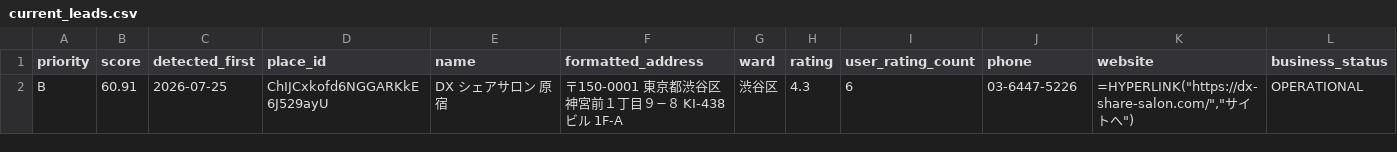
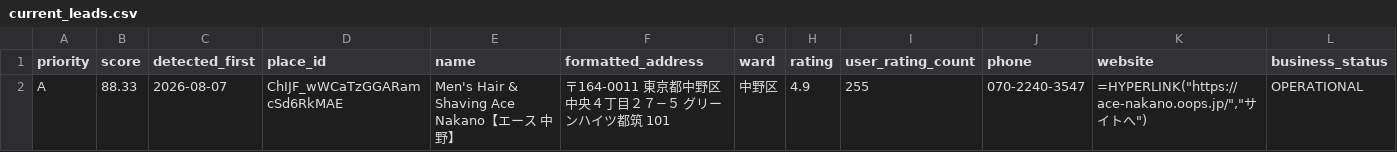
Before and after one commit to morisuke-1031/16_salon, a CSV file: out/monthly/current_leads.csv, drawn as a sheet; only a part is shown; removed rows and columns are numbered as before the commit, all else as after; rows hold the shown columns only; the diff names each change by its address in the sheet, - before the commit and + after, or states it on an @@ line.

```diff
--- a/out/monthly/current_leads.csv
+++ b/out/monthly/current_leads.csv
-row 2: B | 60.91 | 2026-07-25 | ChIJCxkofd6NGGARKkE6J529ayU | DX シェアサロン 原宿 | 〒150-0001 東京都渋谷区神宮前１丁目９−８ KI-438ビル 1F-A | 渋谷区 | 4.3 | 6 | 03-6447-5226 | =HYPERLINK("https://dx-share-salon.com/","サイトへ") | OPERATIONAL
+row 2: A | 88.33 | 2026-08-07 | ChIJF_wWCaTzGGARamcSd6RkMAE | Men's Hair & Shaving Ace Nakano【エース 中野】 | 〒164-0011 東京都中野区中央４丁目２７−５ グリーンハイツ都筑 101 | 中野区 | 4.9 | 255 | 070-2240-3547 | =HYPERLINK("https://ace-nakano.oops.jp/","サイトへ") | OPERATIONAL
```
Also changed, not shown: 1 other file.
